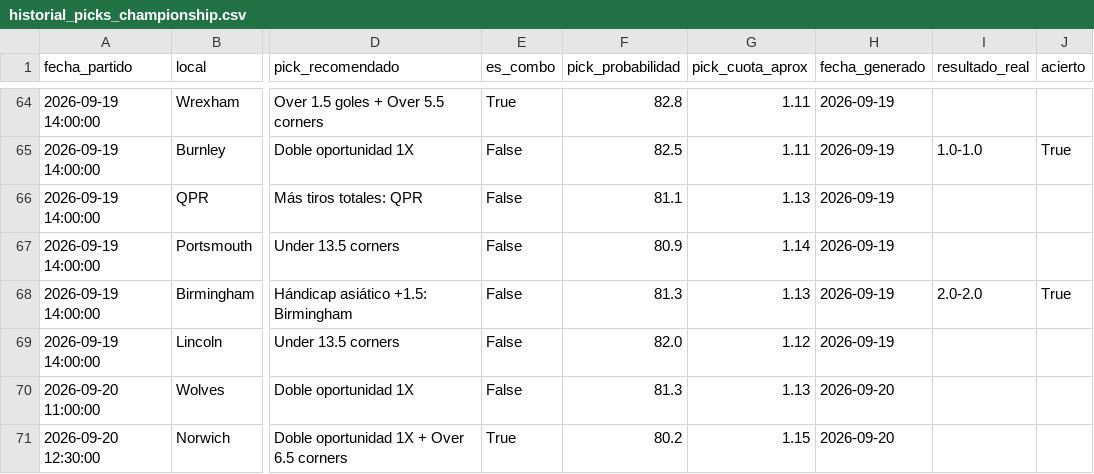
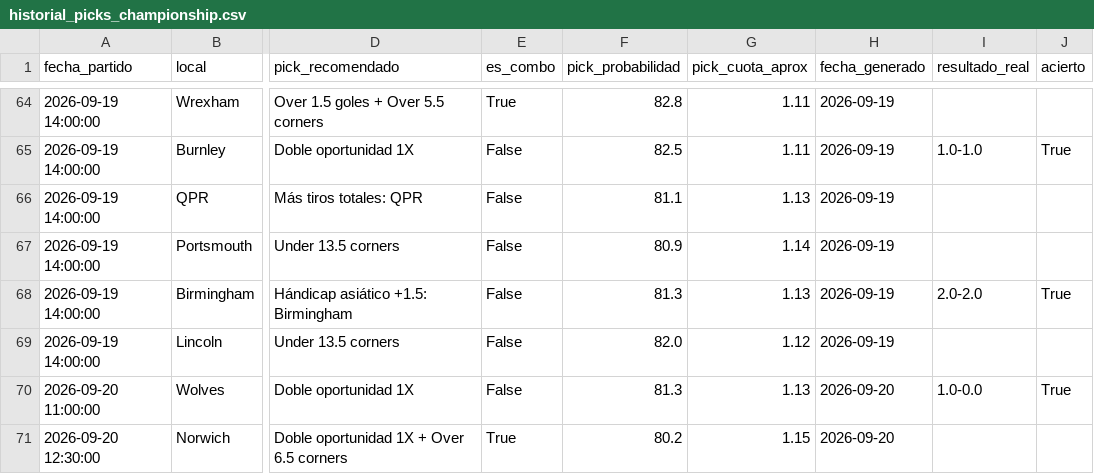
Before and after one commit to hectormera4-dotcom/premier-picks, a CSV file: historial_picks_championship.csv, drawn as a sheet; only a part is shown, gaps mark what is left out; the diff names each change by its address in the sheet, - before the commit and + after, or states it on an @@ line.

```diff
--- a/historial_picks_championship.csv
+++ b/historial_picks_championship.csv
-I70 (resultado_real): (empty)
+I70 (resultado_real): 1.0-0.0
-J70 (acierto): (empty)
+J70 (acierto): True
```
Also changed, not shown: historial_picks_eredivisie.csv, historial_picks_la_liga.csv, 12 other files.
